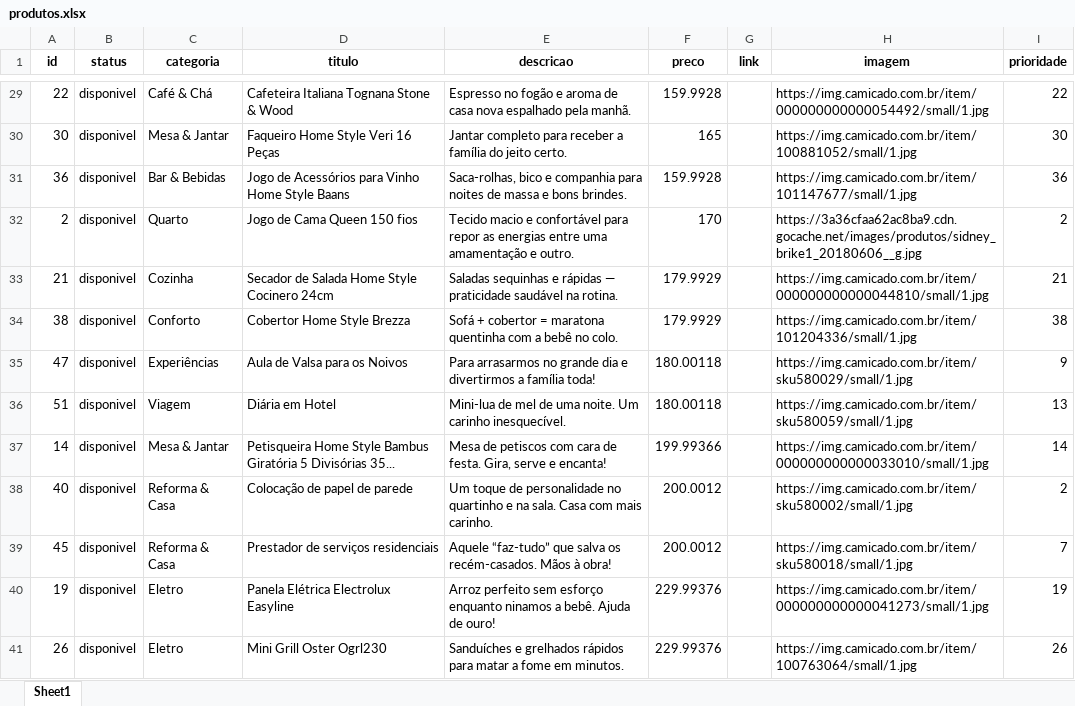
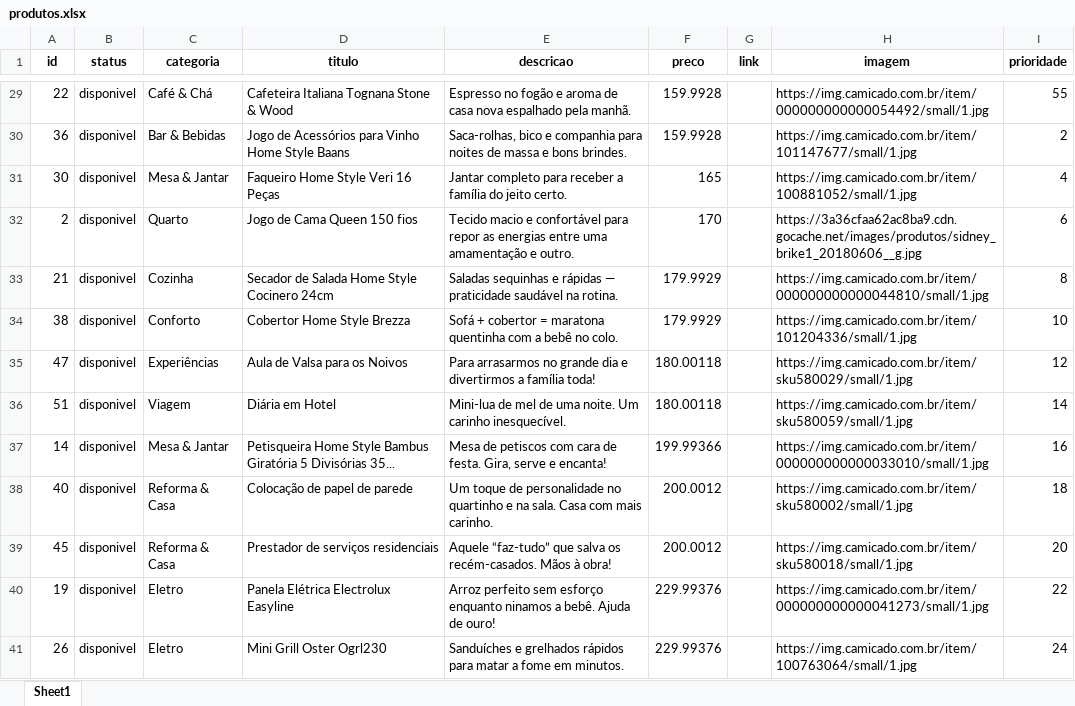
Before and after one commit to kelvinkefren/lista-presentes-casamento, an Excel workbook: produtos.xlsx, sheet Sheet1, drawn as a sheet; only a part is shown, gaps mark what is left out; values as stored, in another font and other column widths than the file's, no borders; charts and pictures not drawn; removed rows and columns are numbered as before the commit, all else as after; the diff covers the shown part only; the diff names each change by its address in the sheet, - before the commit and + after, or states it on an @@ line.

```diff
--- a/produtos.xlsx (sheet Sheet1)
+++ b/produtos.xlsx (sheet Sheet1)
-I29 (prioridade): 22
+I29 (prioridade): 55
-row 30: 30 | disponivel | Mesa & Jantar | Faqueiro Home Style Veri 16 Peças | Jantar completo para receber a família do jeito certo. | 165 |  | https://img.camicado.com.br/item/100881052/small/1.jpg | 30
-I30 (prioridade): 36
+I30 (prioridade): 2
+row 31: 30 | disponivel | Mesa & Jantar | Faqueiro Home Style Veri 16 Peças | Jantar completo para receber a família do jeito certo. | 165 |  | https://img.camicado.com.br/item/100881052/small/1.jpg | 4
-I32 (prioridade): 2
+I32 (prioridade): 6
-I33 (prioridade): 21
+I33 (prioridade): 8
-I34 (prioridade): 38
+I34 (prioridade): 10
-I35 (prioridade): 9
+I35 (prioridade): 12
-I36 (prioridade): 13
+I36 (prioridade): 14
-I37 (prioridade): 14
+I37 (prioridade): 16
-I38 (prioridade): 2
+I38 (prioridade): 18
-I39 (prioridade): 7
+I39 (prioridade): 20
-I40 (prioridade): 19
+I40 (prioridade): 22
-I41 (prioridade): 26
+I41 (prioridade): 24
```
Also changed, not shown: 4 added rows, 4 removed rows and 38 edited cells elsewhere in this sheet, formulas that keep their value, 1 other file.
